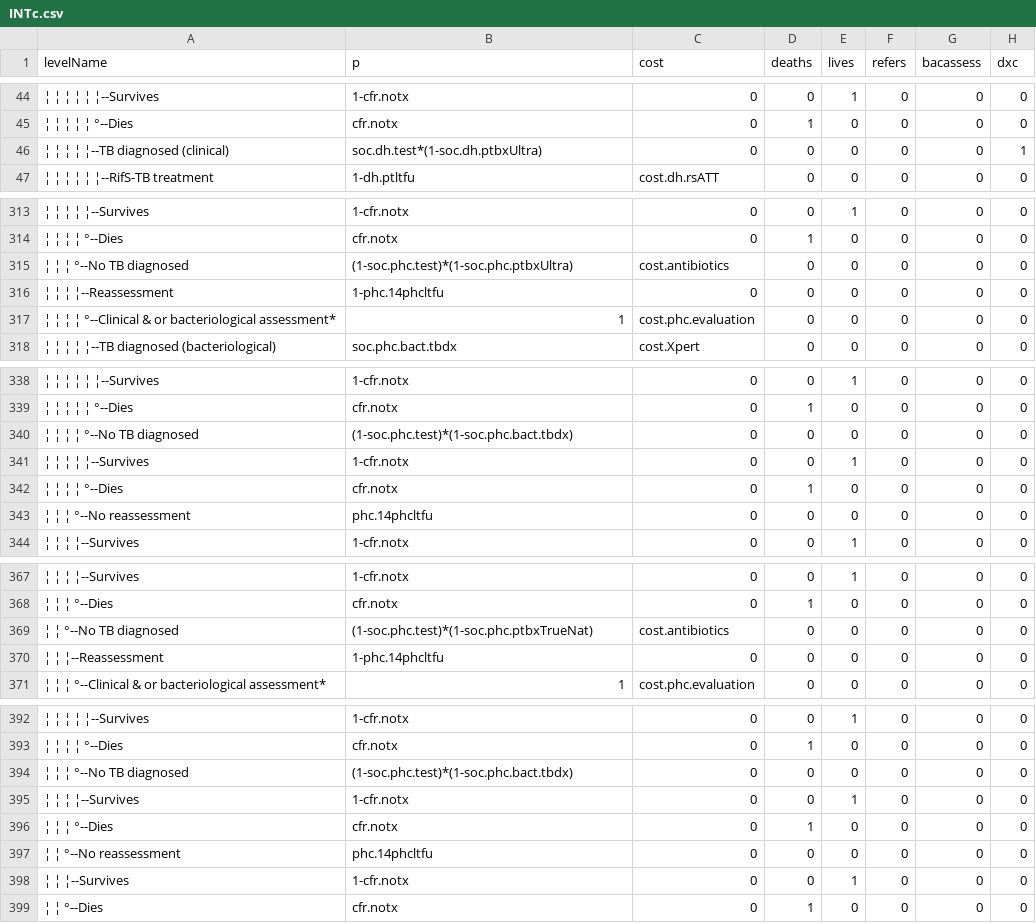
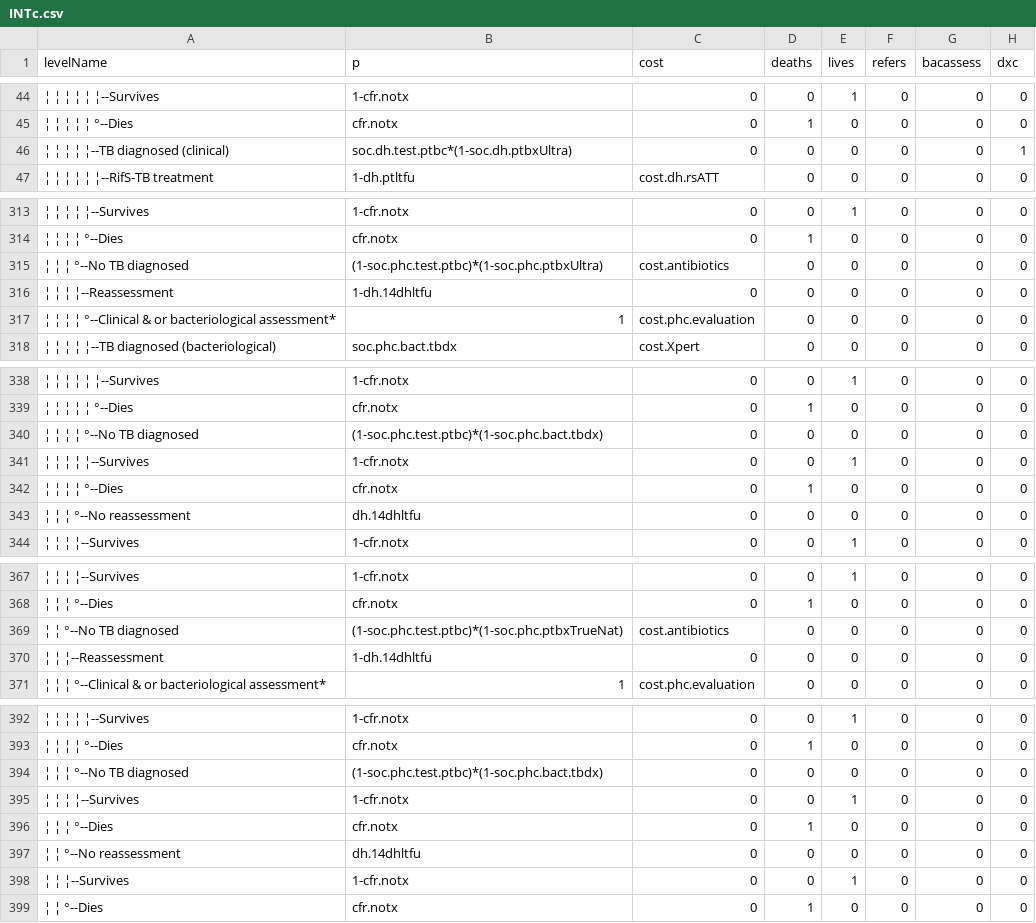
Before and after one commit to nmafirakureva/TruenatModel, a CSV file: indata/CSV/INTc.csv, drawn as a sheet; only a part is shown, gaps mark what is left out; the diff covers the shown part only; the diff names each change by its address in the sheet, - before the commit and + after, or states it on an @@ line.

```diff
--- a/indata/CSV/INTc.csv
+++ b/indata/CSV/INTc.csv
-B46 (p): soc.dh.test*(1-soc.dh.ptbxUltra)
+B46 (p): soc.dh.test.ptbc*(1-soc.dh.ptbxUltra)
-B315 (p): (1-soc.phc.test)*(1-soc.phc.ptbxUltra)
+B315 (p): (1-soc.phc.test.ptbc)*(1-soc.phc.ptbxUltra)
-B316 (p): 1-phc.14phcltfu
+B316 (p): 1-dh.14dhltfu
-B340 (p): (1-soc.phc.test)*(1-soc.phc.bact.tbdx)
+B340 (p): (1-soc.phc.test.ptbc)*(1-soc.phc.bact.tbdx)
-B343 (p): phc.14phcltfu
+B343 (p): dh.14dhltfu
-B369 (p): (1-soc.phc.test)*(1-soc.phc.ptbxTrueNat)
+B369 (p): (1-soc.phc.test.ptbc)*(1-soc.phc.ptbxTrueNat)
-B370 (p): 1-phc.14phcltfu
+B370 (p): 1-dh.14dhltfu
-B394 (p): (1-soc.phc.test)*(1-soc.phc.bact.tbdx)
+B394 (p): (1-soc.phc.test.ptbc)*(1-soc.phc.bact.tbdx)
-B397 (p): phc.14phcltfu
+B397 (p): dh.14dhltfu
```
Also changed, not shown: 19 edited cells elsewhere in this file, indata/CSV/INTc1.csv, indata/allparms.csv, 7 other files.
